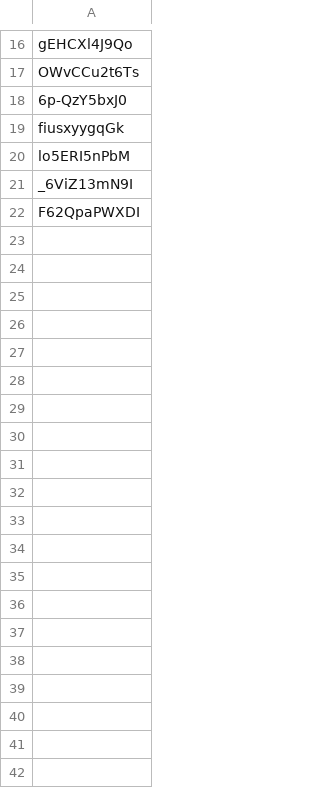
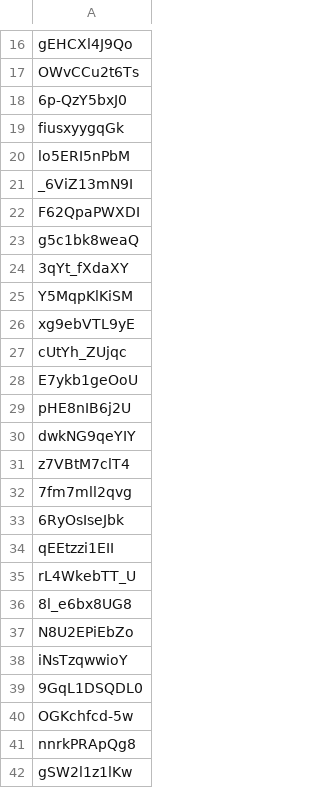
Before and after one commit to Szczukox/youtube-tranding-videos, a CSV file: processed_trending.csv, drawn as a sheet; only a part is shown, gaps mark what is left out; the diff covers the shown part only.

Commit message:
Updated non trending videos dataset

```diff
--- a/processed_trending.csv
+++ b/processed_trending.csv
@@ -22 +22,21 @@ _6ViZ13mN9I
 F62QpaPWXDI
+g5c1bk8weaQ
+3qYt_fXdaXY
+Y5MqpKlKiSM
+xg9ebVTL9yE
+cUtYh_ZUjqc
+E7ykb1geOoU
+pHE8nIB6j2U
+dwkNG9qeYIY
+z7VBtM7clT4
+7fm7mll2qvg
+6RyOsIseJbk
+qEEtzzi1EII
+rL4WkebTT_U
+8l_e6bx8UG8
+N8U2EPiEbZo
+iNsTzqwwioY
+9GqL1DSQDL0
+OGKchfcd-5w
+nnrkPRApQg8
+gSW2l1z1lKw
```
Also changed, not shown: 43 added rows elsewhere in this file, 2 other files.
